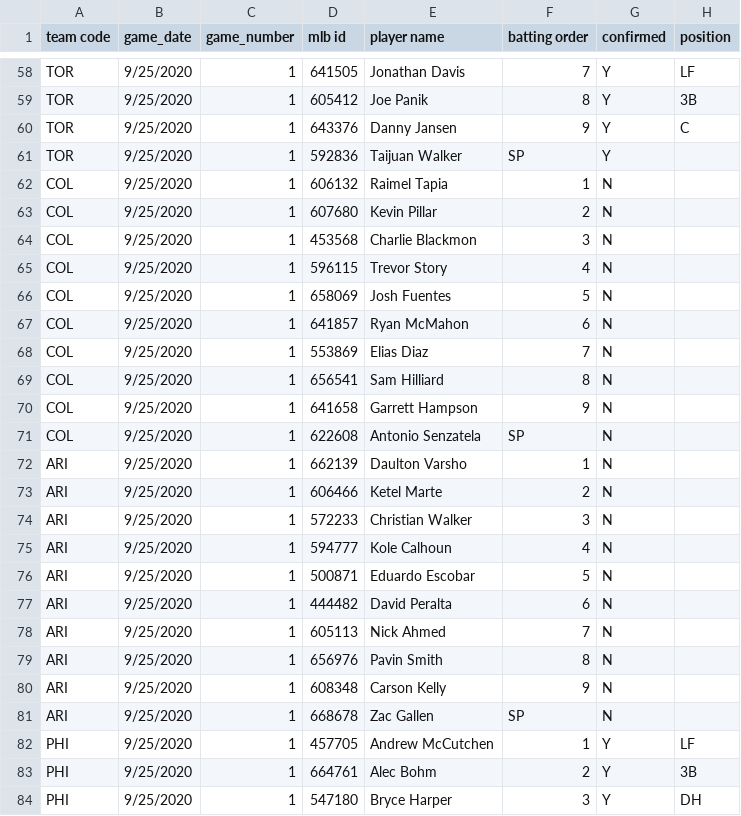
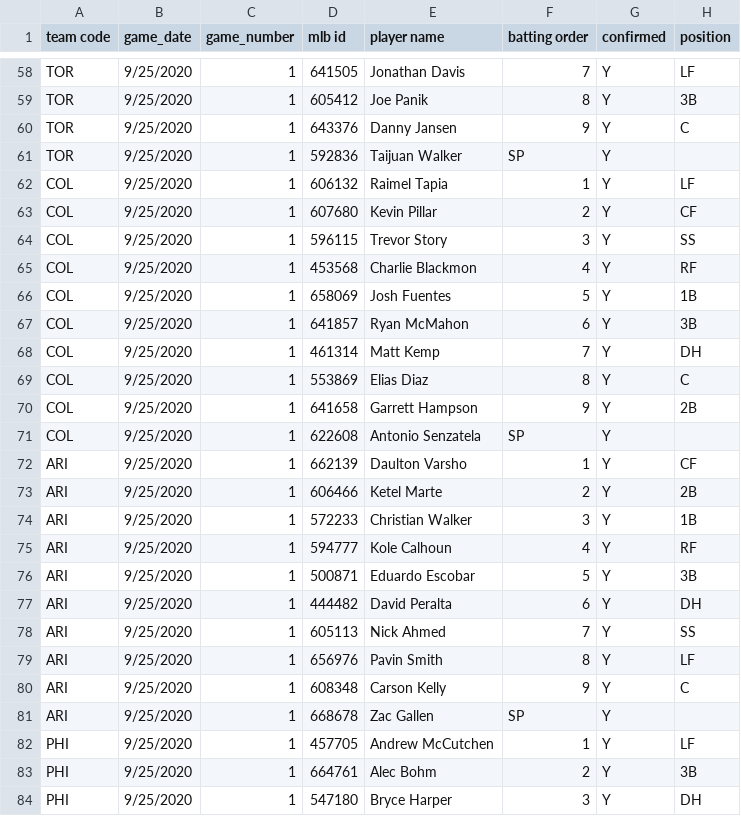
Before and after one commit to justinmof/MLBSheets-CSV-Files, a CSV file: BM-Lineup-Data1.csv, drawn as a sheet; only a part is shown, gaps mark what is left out; the diff covers the shown part only.

```diff
--- a/BM-Lineup-Data1.csv
+++ b/BM-Lineup-Data1.csv
@@ -61,22 +61,22 @@ TOR,9/25/2020,1,643376,Danny Jansen,9,Y,C
 TOR,9/25/2020,1,592836,Taijuan Walker,SP,Y,
-COL,9/25/2020,1,606132,Raimel Tapia,1,N,
-COL,9/25/2020,1,607680,Kevin Pillar,2,N,
-COL,9/25/2020,1,453568,Charlie Blackmon,3,N,
-COL,9/25/2020,1,596115,Trevor Story,4,N,
-COL,9/25/2020,1,658069,Josh Fuentes,5,N,
-COL,9/25/2020,1,641857,Ryan McMahon,6,N,
-COL,9/25/2020,1,553869,Elias Diaz,7,N,
-COL,9/25/2020,1,656541,Sam Hilliard,8,N,
-COL,9/25/2020,1,641658,Garrett Hampson,9,N,
-COL,9/25/2020,1,622608,Antonio Senzatela,SP,N,
-ARI,9/25/2020,1,662139,Daulton Varsho,1,N,
-ARI,9/25/2020,1,606466,Ketel Marte,2,N,
-ARI,9/25/2020,1,572233,Christian Walker,3,N,
-ARI,9/25/2020,1,594777,Kole Calhoun,4,N,
-ARI,9/25/2020,1,500871,Eduardo Escobar,5,N,
-ARI,9/25/2020,1,444482,David Peralta,6,N,
-ARI,9/25/2020,1,605113,Nick Ahmed,7,N,
-ARI,9/25/2020,1,656976,Pavin Smith,8,N,
-ARI,9/25/2020,1,608348,Carson Kelly,9,N,
-ARI,9/25/2020,1,668678,Zac Gallen,SP,N,
+COL,9/25/2020,1,606132,Raimel Tapia,1,Y,LF
+COL,9/25/2020,1,607680,Kevin Pillar,2,Y,CF
+COL,9/25/2020,1,596115,Trevor Story,3,Y,SS
+COL,9/25/2020,1,453568,Charlie Blackmon,4,Y,RF
+COL,9/25/2020,1,658069,Josh Fuentes,5,Y,1B
+COL,9/25/2020,1,641857,Ryan McMahon,6,Y,3B
+COL,9/25/2020,1,461314,Matt Kemp,7,Y,DH
+COL,9/25/2020,1,553869,Elias Diaz,8,Y,C
+COL,9/25/2020,1,641658,Garrett Hampson,9,Y,2B
+COL,9/25/2020,1,622608,Antonio Senzatela,SP,Y,
+ARI,9/25/2020,1,662139,Daulton Varsho,1,Y,CF
+ARI,9/25/2020,1,606466,Ketel Marte,2,Y,2B
+ARI,9/25/2020,1,572233,Christian Walker,3,Y,1B
+ARI,9/25/2020,1,594777,Kole Calhoun,4,Y,RF
+ARI,9/25/2020,1,500871,Eduardo Escobar,5,Y,3B
+ARI,9/25/2020,1,444482,David Peralta,6,Y,DH
+ARI,9/25/2020,1,605113,Nick Ahmed,7,Y,SS
+ARI,9/25/2020,1,656976,Pavin Smith,8,Y,LF
+ARI,9/25/2020,1,608348,Carson Kelly,9,Y,C
+ARI,9/25/2020,1,668678,Zac Gallen,SP,Y,
 PHI,9/25/2020,1,457705,Andrew McCutchen,1,Y,LF
```
Also changed, not shown: 1 added row, 1 removed row and 24 edited cells elsewhere in this file, BM-Lineup-Data.csv.
